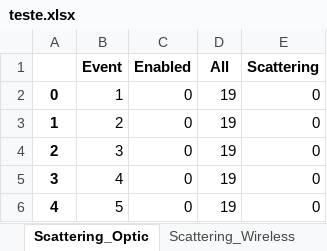
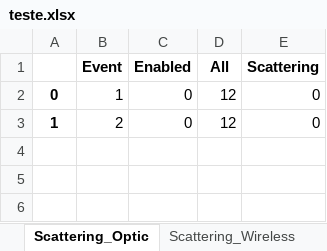
Before and after one commit to marischatten/modeling, an Excel workbook: ModelingV0/output/data/teste.xlsx, sheet Scattering_Optic, drawn as a sheet; values as stored, in another font and other column widths than the file's, no borders; the diff names each change by its address in the sheet, - before the commit and + after, or states it on an @@ line.

```diff
--- a/ModelingV0/output/data/teste.xlsx (sheet Scattering_Optic)
+++ b/ModelingV0/output/data/teste.xlsx (sheet Scattering_Optic)
-D2:D3 (All): 19
+D2:D3 (All): 12
-row 4: 2 | 3 | 0 | 19 | 0
-row 5: 3 | 4 | 0 | 19 | 0
-row 6: 4 | 5 | 0 | 19 | 0
```
Also changed, not shown: sheet RTT, sheet Requests, sheet Server_Use, sheet Delay, sheet Load_Links_Wireless, sheet Server_Use_By_Type, 7 more sheets, 29 other files.
